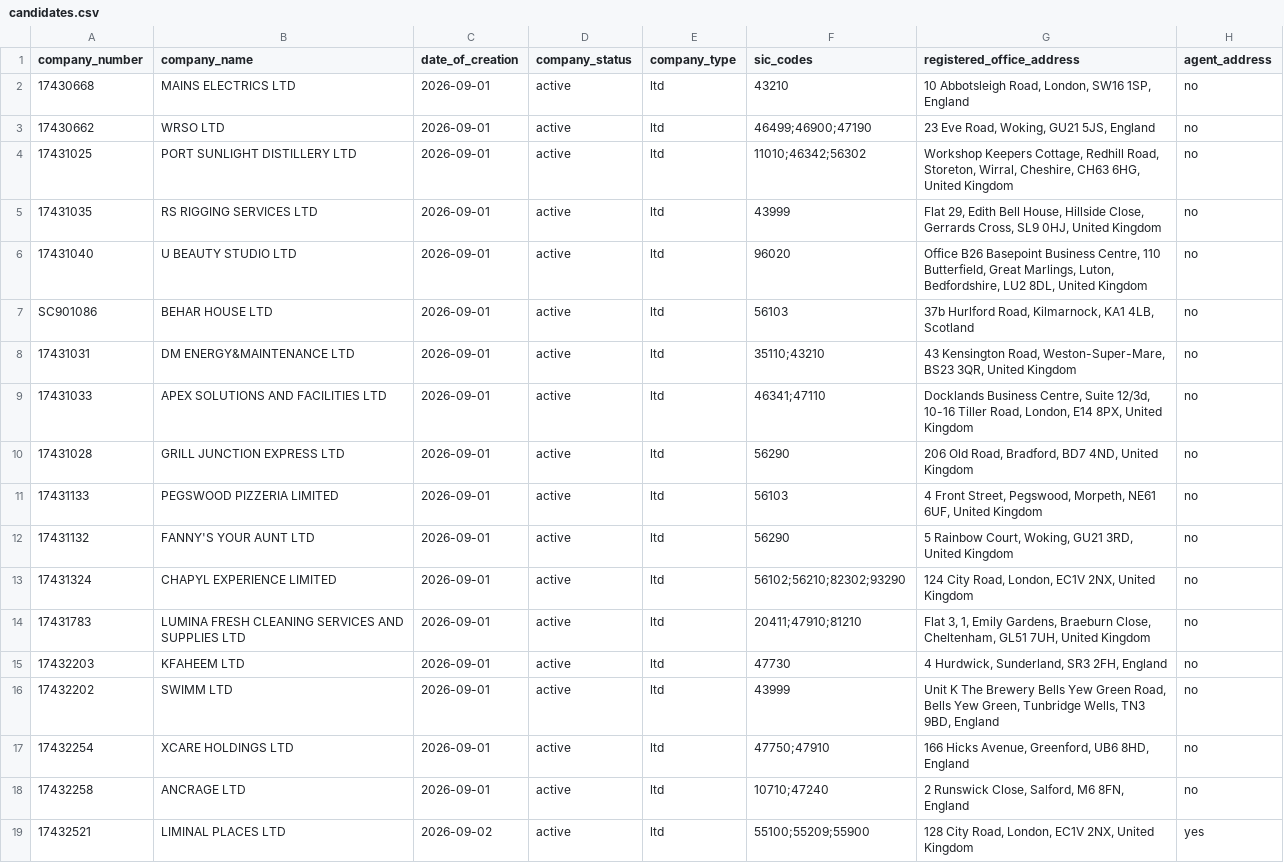
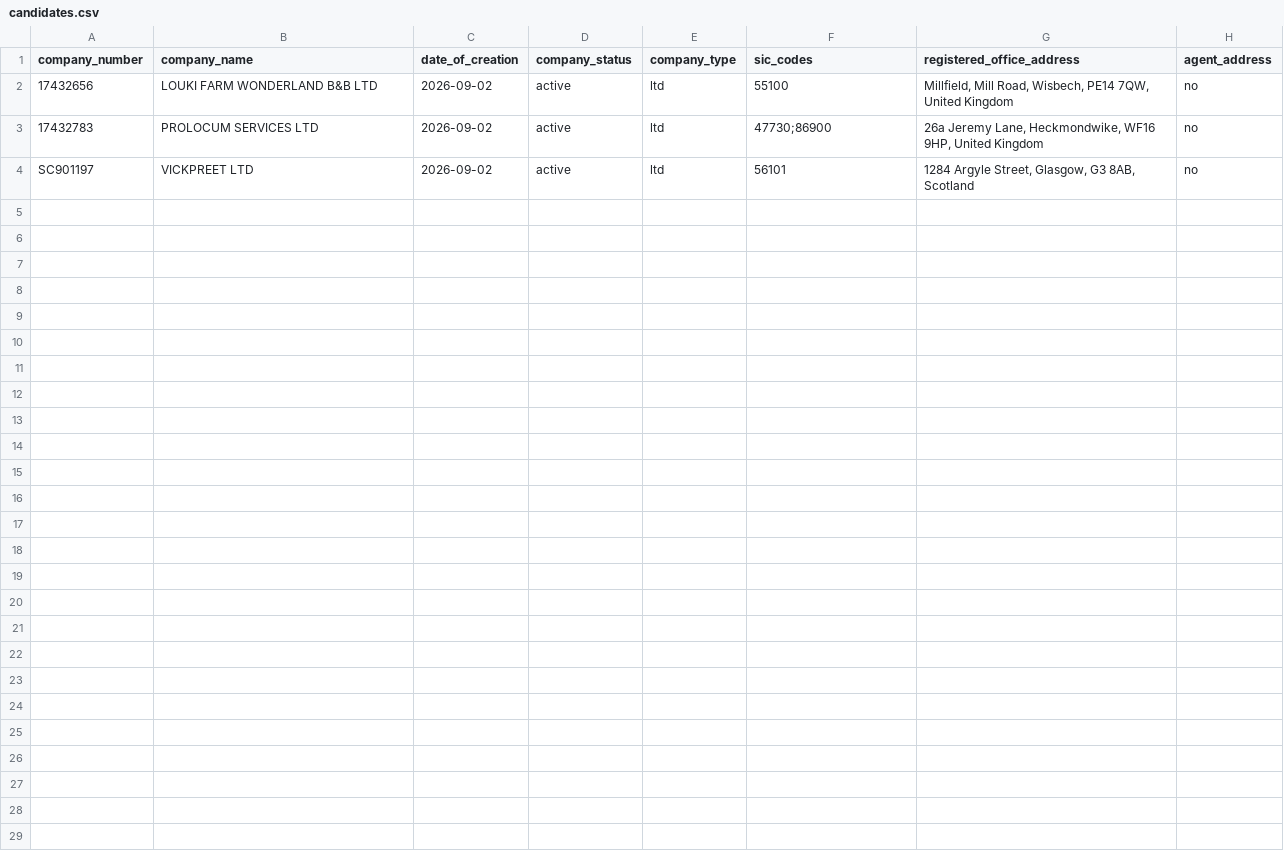
Before and after one commit to ops551/data-pipeline-test, a CSV file: candidates.csv, drawn as a sheet.

```diff
--- a/candidates.csv
+++ b/candidates.csv
@@ -1,19 +1,4 @@
 company_number,company_name,date_of_creation,company_status,company_type,sic_codes,registered_office_address,agent_address
-17430668,MAINS ELECTRICS LTD,2026-09-01,active,ltd,43210,"10 Abbotsleigh Road, London, SW16 1SP, England",no
-17430662,WRSO LTD,2026-09-01,active,ltd,46499;46900;47190,"23 Eve Road, Woking, GU21 5JS, England",no
-17431025,PORT SUNLIGHT DISTILLERY LTD,2026-09-01,active,ltd,11010;46342;56302,"Workshop Keepers Cottage, Redhill Road, Storeton, Wirral, Cheshire, CH63 6HG, United Kingdom",no
-17431035,RS RIGGING SERVICES LTD,2026-09-01,active,ltd,43999,"Flat 29, Edith Bell House, Hillside Close, Gerrards Cross, SL9 0HJ, United Kingdom",no
-17431040,U BEAUTY STUDIO LTD,2026-09-01,active,ltd,96020,"Office B26 Basepoint Business Centre, 110 Butterfield, Great Marlings, Luton, Bedfordshire, LU2 8DL, United Kingdom",no
-SC901086,BEHAR HOUSE LTD,2026-09-01,active,ltd,56103,"37b Hurlford Road, Kilmarnock, KA1 4LB, Scotland",no
-17431031,DM ENERGY&MAINTENANCE LTD,2026-09-01,active,ltd,35110;43210,"43 Kensington Road, Weston-Super-Mare, BS23 3QR, United Kingdom",no
-17431033,APEX SOLUTIONS AND FACILITIES LTD,2026-09-01,active,ltd,46341;47110,"Docklands Business Centre, Suite 12/3d, 10-16 Tiller Road, London, E14 8PX, United Kingdom",no
-17431028,GRILL JUNCTION EXPRESS LTD,2026-09-01,active,ltd,56290,"206 Old Road, Bradford, BD7 4ND, United Kingdom",no
-17431133,PEGSWOOD PIZZERIA LIMITED,2026-09-01,active,ltd,56103,"4 Front Street, Pegswood, Morpeth, NE61 6UF, United Kingdom",no
-17431132,FANNY'S YOUR AUNT LTD,2026-09-01,active,ltd,56290,"5 Rainbow Court, Woking, GU21 3RD, United Kingdom",no
-17431324,CHAPYL EXPERIENCE LIMITED,2026-09-01,active,ltd,56102;56210;82302;93290,"124 City Road, London, EC1V 2NX, United Kingdom",no
-17431783,LUMINA FRESH CLEANING SERVICES AND SUPPLIES LTD,2026-09-01,active,ltd,20411;47910;81210,"Flat 3, 1, Emily Gardens, Braeburn Close, Cheltenham, GL51 7UH, United Kingdom",no
-17432203,KFAHEEM LTD,2026-09-01,active,ltd,47730,"4 Hurdwick, Sunderland, SR3 2FH, England",no
-17432202,SWIMM LTD,2026-09-01,active,ltd,43999,"Unit K The Brewery Bells Yew Green Road, Bells Yew Green, Tunbridge Wells, TN3 9BD, England",no
-17432254,XCARE HOLDINGS LTD,2026-09-01,active,ltd,47750;47910,"166 Hicks Avenue, Greenford, UB6 8HD, England",no
-17432258,ANCRAGE LTD,2026-09-01,active,ltd,10710;47240,"2 Runswick Close, Salford, M6 8FN, England",no
-17432521,LIMINAL PLACES LTD,2026-09-02,active,ltd,55100;55209;55900,"128 City Road, London, EC1V 2NX, United Kingdom",yes
+17432656,LOUKI FARM WONDERLAND B&B LTD,2026-09-02,active,ltd,55100,"Millfield, Mill Road, Wisbech, PE14 7QW, United Kingdom",no
+17432783,PROLOCUM SERVICES LTD,2026-09-02,active,ltd,47730;86900,"26a Jeremy Lane, Heckmondwike, WF16 9HP, United Kingdom",no
+SC901197,VICKPREET LTD,2026-09-02,active,ltd,56101,"1284 Argyle Street, Glasgow, G3 8AB, Scotland",no
```
Also changed, not shown: enriched.csv, leads.csv.
